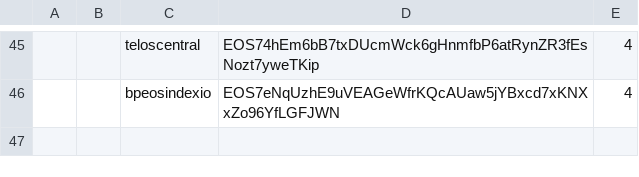
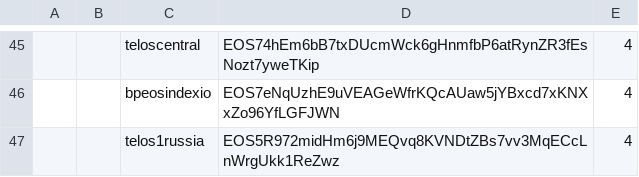
Before and after one commit to telosnetwork/snapshots, a CSV file: initial_block_producers.csv, drawn as a sheet; only a part is shown, gaps mark what is left out; the diff names each change by its address in the sheet, - before the commit and + after, or states it on an @@ line.

Commit message:
add telos1russia to initial bps

```diff
--- a/initial_block_producers.csv
+++ b/initial_block_producers.csv
+row 47:  |  | telos1russia | EOS5R972midHm6j9MEQvq8KVNDtZBs7vv3MqECcLnWrgUkk1ReZwz | 4
```
